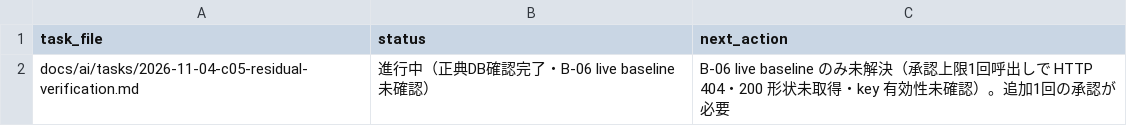
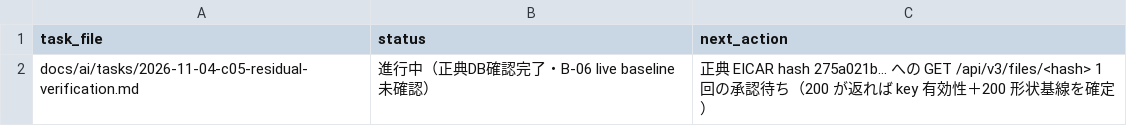
Before and after one commit to BWDSF3104/hitomi-hub, a TSV file: docs/ai/current-task.tsv, drawn as a sheet.

Commit message:
docs(b06): B-06 live baseline の追加実測を反映 — 405（list endpoint 不可）・使用 hash は正典 EICAR SHA256 ではないと判明（正典 275a021b…）・key 有効性は未確認のまま

```diff
--- a/docs/ai/current-task.tsv
+++ b/docs/ai/current-task.tsv
@@ -1,2 +1,2 @@
 task_file	status	next_action
-docs/ai/tasks/2026-11-04-c05-residual-verification.md	進行中（正典DB確認完了・B-06 live baseline 未確認）	B-06 live baseline のみ未解決（承認上限1回呼出しで HTTP 404・200 形状未取得・key 有効性未確認）。追加1回の承認が必要
+docs/ai/tasks/2026-11-04-c05-residual-verification.md	進行中（正典DB確認完了・B-06 live baseline 未確認）	正典 EICAR hash 275a021b… への GET /api/v3/files/<hash> 1 回の承認待ち（200 が返れば key 有効性＋200 形状基線を確定）
```
Also changed, not shown: 3 other files.
